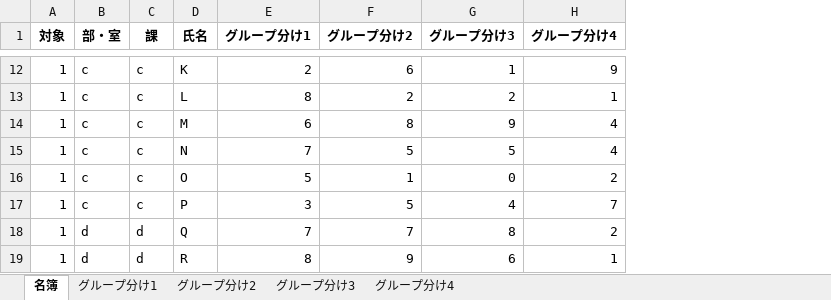
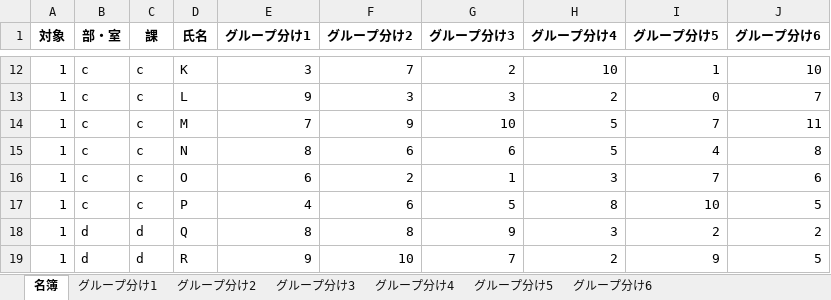
Before and after one commit to jay0423/separate_group_ga, an Excel workbook: names.xlsx, sheet 名簿, drawn as a sheet; only a part is shown, gaps mark what is left out; values as stored, in another font and other column widths than the file's, no borders; the diff covers the shown part only; the diff names each change by its address in the sheet, - before the commit and + after, or states it on an @@ line.

```diff
--- a/names.xlsx (sheet 名簿)
+++ b/names.xlsx (sheet 名簿)
+sheet tab: グループ分け5
+sheet tab: グループ分け6
+column I (グループ分け5), rows 12-19: 1 | 0 | 7 | 4 | 7 | 10 | 2 | 9
+column J (グループ分け6), rows 12-19: 10 | 7 | 11 | 8 | 6 | 5 | 2 | 5
-E12 (グループ分け1): 2
+E12 (グループ分け1): 3
-F12 (グループ分け2): 6
+F12 (グループ分け2): 7
-G12 (グループ分け3): 1
+G12 (グループ分け3): 2
-H12 (グループ分け4): 9
+H12 (グループ分け4): 10
-E13 (グループ分け1): 8
+E13 (グループ分け1): 9
-F13 (グループ分け2): 2
+F13 (グループ分け2): 3
-G13 (グループ分け3): 2
+G13 (グループ分け3): 3
-H13 (グループ分け4): 1
+H13 (グループ分け4): 2
-E14 (グループ分け1): 6
+E14 (グループ分け1): 7
-F14 (グループ分け2): 8
+F14 (グループ分け2): 9
-G14 (グループ分け3): 9
+G14 (グループ分け3): 10
-H14:H15 (グループ分け4): 4
+H14:H15 (グループ分け4): 5
-E15 (グループ分け1): 7
+E15 (グループ分け1): 8
-F15 (グループ分け2): 5
+F15 (グループ分け2): 6
-G15 (グループ分け3): 5
+G15 (グループ分け3): 6
-E16 (グループ分け1): 5
+E16 (グループ分け1): 6
-F16 (グループ分け2): 1
+F16 (グループ分け2): 2
-G16 (グループ分け3): 0
+G16 (グループ分け3): 1
-H16 (グループ分け4): 2
+H16 (グループ分け4): 3
-E17 (グループ分け1): 3
+E17 (グループ分け1): 4
-F17 (グループ分け2): 5
+F17 (グループ分け2): 6
-G17 (グループ分け3): 4
+G17 (グループ分け3): 5
-H17 (グループ分け4): 7
+H17 (グループ分け4): 8
-E18 (グループ分け1): 7
+E18 (グループ分け1): 8
-F18 (グループ分け2): 7
+F18 (グループ分け2): 8
-G18 (グループ分け3): 8
+G18 (グループ分け3): 9
-H18 (グループ分け4): 2
+H18 (グループ分け4): 3
-E19 (グループ分け1): 8
+E19 (グループ分け1): 9
-F19 (グループ分け2): 9
+F19 (グループ分け2): 10
-G19 (グループ分け3): 6
+G19 (グループ分け3): 7
-H19 (グループ分け4): 1
+H19 (グループ分け4): 2
```
Also changed, not shown: 1 added row, 1 removed row and 136 edited cells elsewhere in this sheet, settings.xlsx, 3 other files.
